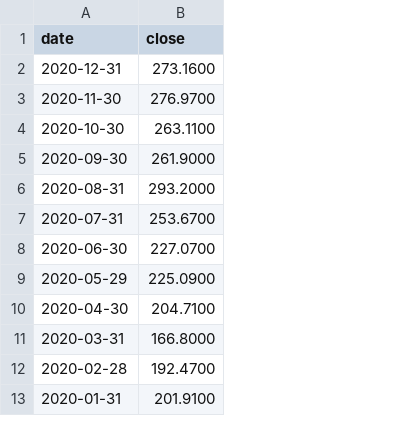
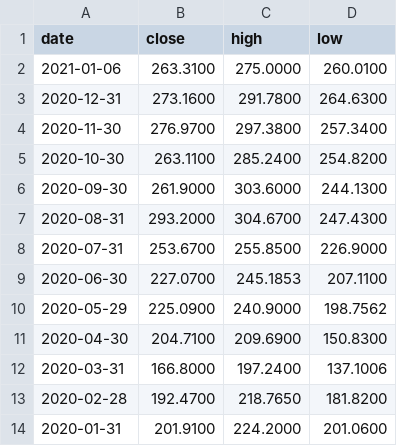
Before and after one commit to Asheladia/TraderbotAdvisor, a CSV file: Data/Prices/FB.csv, drawn as a sheet; only a part is shown; addresses are those after the commit; the diff names each change by its address in the sheet, - before the commit and + after, or states it on an @@ line.

```diff
--- a/Data/Prices/FB.csv
+++ b/Data/Prices/FB.csv
+column C (high), rows 3-14: 291.7800 | 297.3800 | 285.2400 | 303.6000 | 304.6700 | 255.8500 | 245.1853 | 240.9000 | 209.6900 | 197.2400 | 218.7650 | 224.2000
+column D (low), rows 3-14: 264.6300 | 257.3400 | 254.8200 | 244.1300 | 247.4300 | 226.9000 | 207.1100 | 198.7562 | 150.8300 | 137.1006 | 181.8200 | 201.0600
+row 2: 2021-01-06 | 263.3100 | 275.0000 | 260.0100
```
Also changed, not shown: Data/Prices/AAL.csv, Data/Prices/AAPL.csv, 7 other files.
